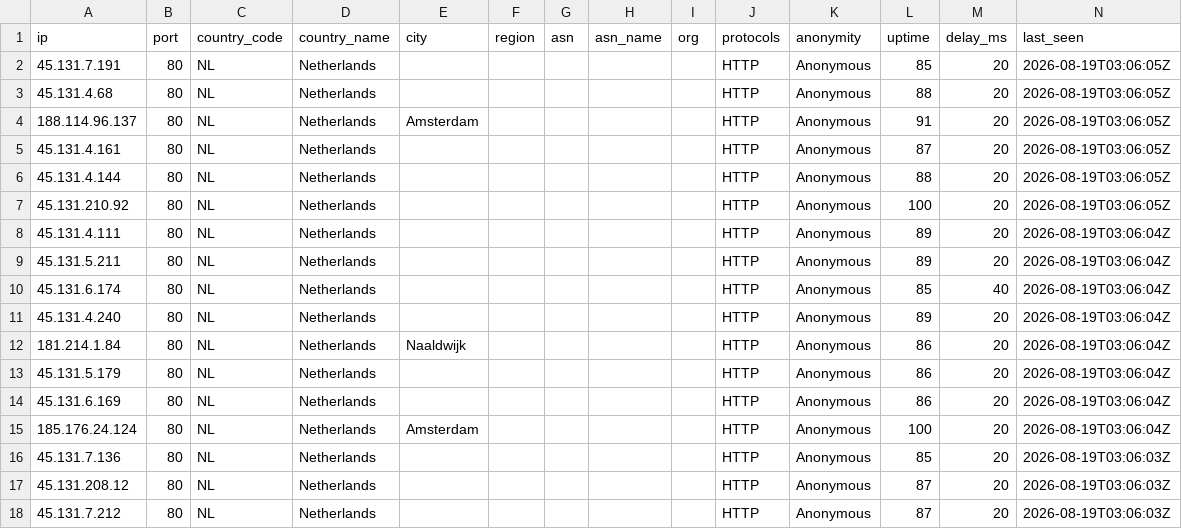
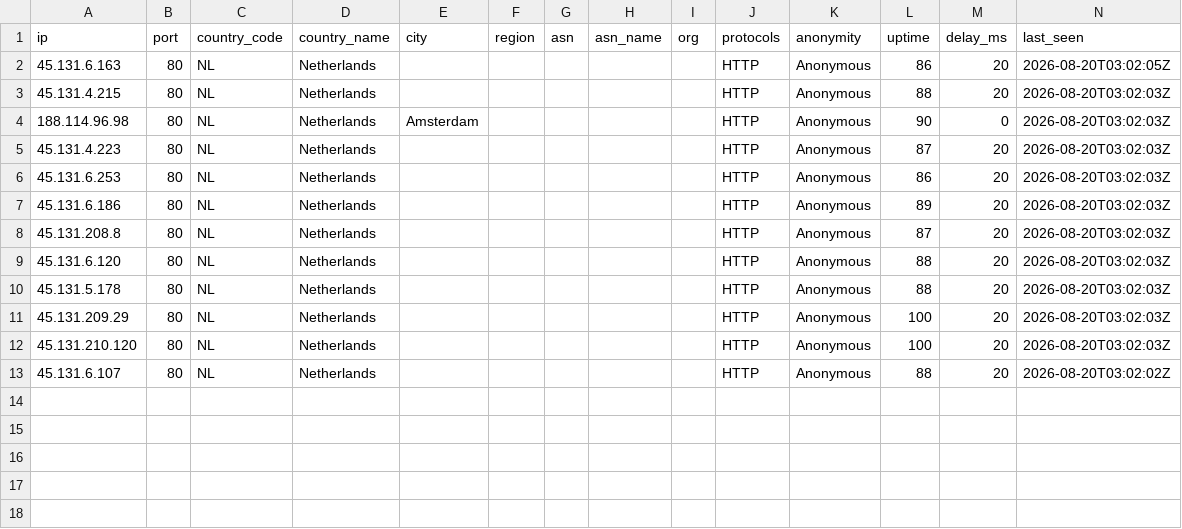
Before and after one commit to webunblocker/free-proxy-list, a CSV file: proxies/countries/NL/data.csv, drawn as a sheet.

```diff
--- a/proxies/countries/NL/data.csv
+++ b/proxies/countries/NL/data.csv
@@ -1,18 +1,13 @@
 ip,port,country_code,country_name,city,region,asn,asn_name,org,protocols,anonymity,uptime,delay_ms,last_seen
-45.131.7.191,80,NL,Netherlands,,,,,,HTTP,Anonymous,85,20,2026-08-19T03:06:05Z
-45.131.4.68,80,NL,Netherlands,,,,,,HTTP,Anonymous,88,20,2026-08-19T03:06:05Z
-188.114.96.137,80,NL,Netherlands,Amsterdam,,,,,HTTP,Anonymous,91,20,2026-08-19T03:06:05Z
-45.131.4.161,80,NL,Netherlands,,,,,,HTTP,Anonymous,87,20,2026-08-19T03:06:05Z
-45.131.4.144,80,NL,Netherlands,,,,,,HTTP,Anonymous,88,20,2026-08-19T03:06:05Z
-45.131.210.92,80,NL,Netherlands,,,,,,HTTP,Anonymous,100,20,2026-08-19T03:06:05Z
-45.131.4.111,80,NL,Netherlands,,,,,,HTTP,Anonymous,89,20,2026-08-19T03:06:04Z
-45.131.5.211,80,NL,Netherlands,,,,,,HTTP,Anonymous,89,20,2026-08-19T03:06:04Z
-45.131.6.174,80,NL,Netherlands,,,,,,HTTP,Anonymous,85,40,2026-08-19T03:06:04Z
-45.131.4.240,80,NL,Netherlands,,,,,,HTTP,Anonymous,89,20,2026-08-19T03:06:04Z
-181.214.1.84,80,NL,Netherlands,Naaldwijk,,,,,HTTP,Anonymous,86,20,2026-08-19T03:06:04Z
-45.131.5.179,80,NL,Netherlands,,,,,,HTTP,Anonymous,86,20,2026-08-19T03:06:04Z
-45.131.6.169,80,NL,Netherlands,,,,,,HTTP,Anonymous,86,20,2026-08-19T03:06:04Z
-185.176.24.124,80,NL,Netherlands,Amsterdam,,,,,HTTP,Anonymous,100,20,2026-08-19T03:06:04Z
-45.131.7.136,80,NL,Netherlands,,,,,,HTTP,Anonymous,85,20,2026-08-19T03:06:03Z
-45.131.208.12,80,NL,Netherlands,,,,,,HTTP,Anonymous,87,20,2026-08-19T03:06:03Z
-45.131.7.212,80,NL,Netherlands,,,,,,HTTP,Anonymous,87,20,2026-08-19T03:06:03Z
+45.131.6.163,80,NL,Netherlands,,,,,,HTTP,Anonymous,86,20,2026-08-20T03:02:05Z
+45.131.4.215,80,NL,Netherlands,,,,,,HTTP,Anonymous,88,20,2026-08-20T03:02:03Z
+188.114.96.98,80,NL,Netherlands,Amsterdam,,,,,HTTP,Anonymous,90,0,2026-08-20T03:02:03Z
+45.131.4.223,80,NL,Netherlands,,,,,,HTTP,Anonymous,87,20,2026-08-20T03:02:03Z
+45.131.6.253,80,NL,Netherlands,,,,,,HTTP,Anonymous,86,20,2026-08-20T03:02:03Z
+45.131.6.186,80,NL,Netherlands,,,,,,HTTP,Anonymous,89,20,2026-08-20T03:02:03Z
+45.131.208.8,80,NL,Netherlands,,,,,,HTTP,Anonymous,87,20,2026-08-20T03:02:03Z
+45.131.6.120,80,NL,Netherlands,,,,,,HTTP,Anonymous,88,20,2026-08-20T03:02:03Z
+45.131.5.178,80,NL,Netherlands,,,,,,HTTP,Anonymous,88,20,2026-08-20T03:02:03Z
+45.131.209.29,80,NL,Netherlands,,,,,,HTTP,Anonymous,100,20,2026-08-20T03:02:03Z
+45.131.210.120,80,NL,Netherlands,,,,,,HTTP,Anonymous,100,20,2026-08-20T03:02:03Z
+45.131.6.107,80,NL,Netherlands,,,,,,HTTP,Anonymous,88,20,2026-08-20T03:02:02Z
```
Also changed, not shown: proxies/all/data.csv, proxies/countries/AM/data.csv, 54 other files.
